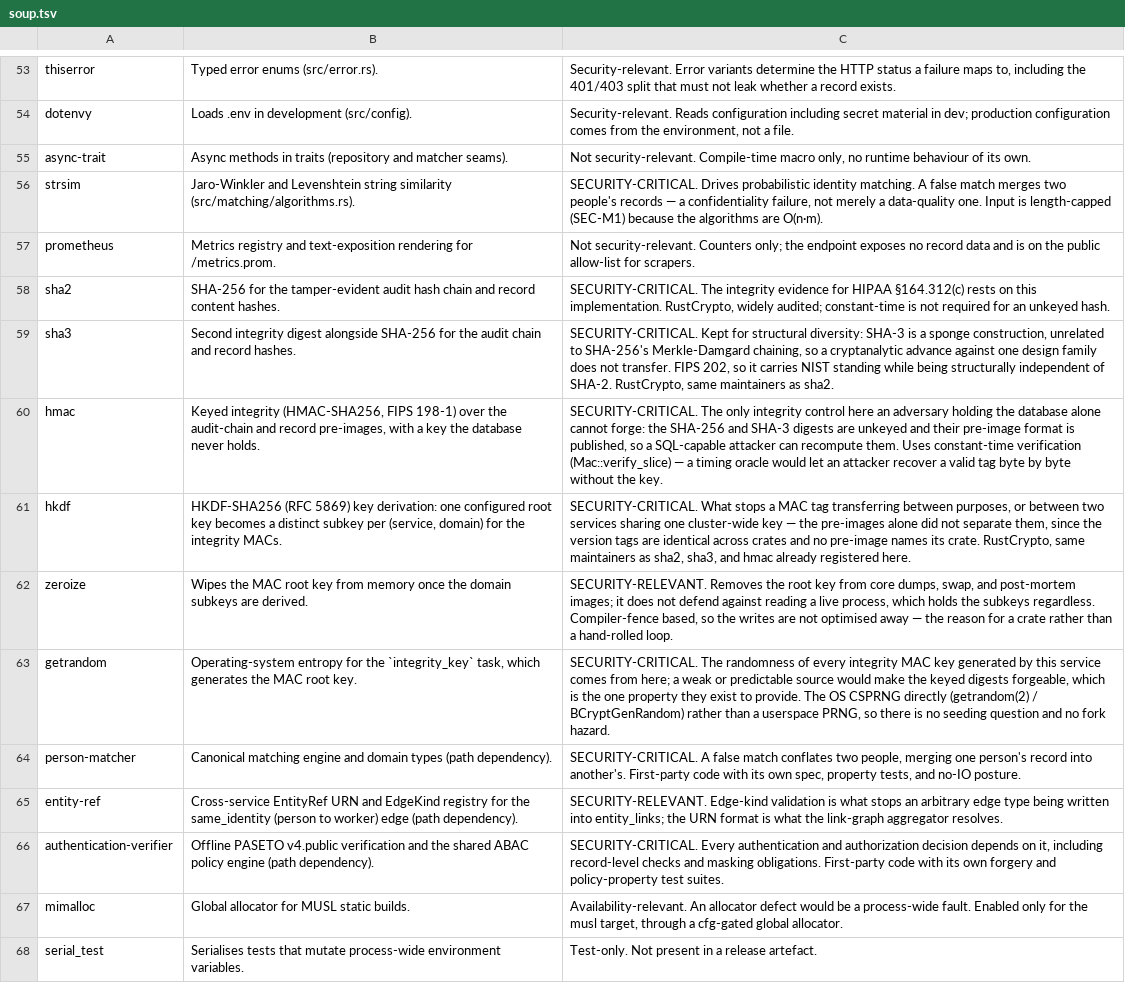
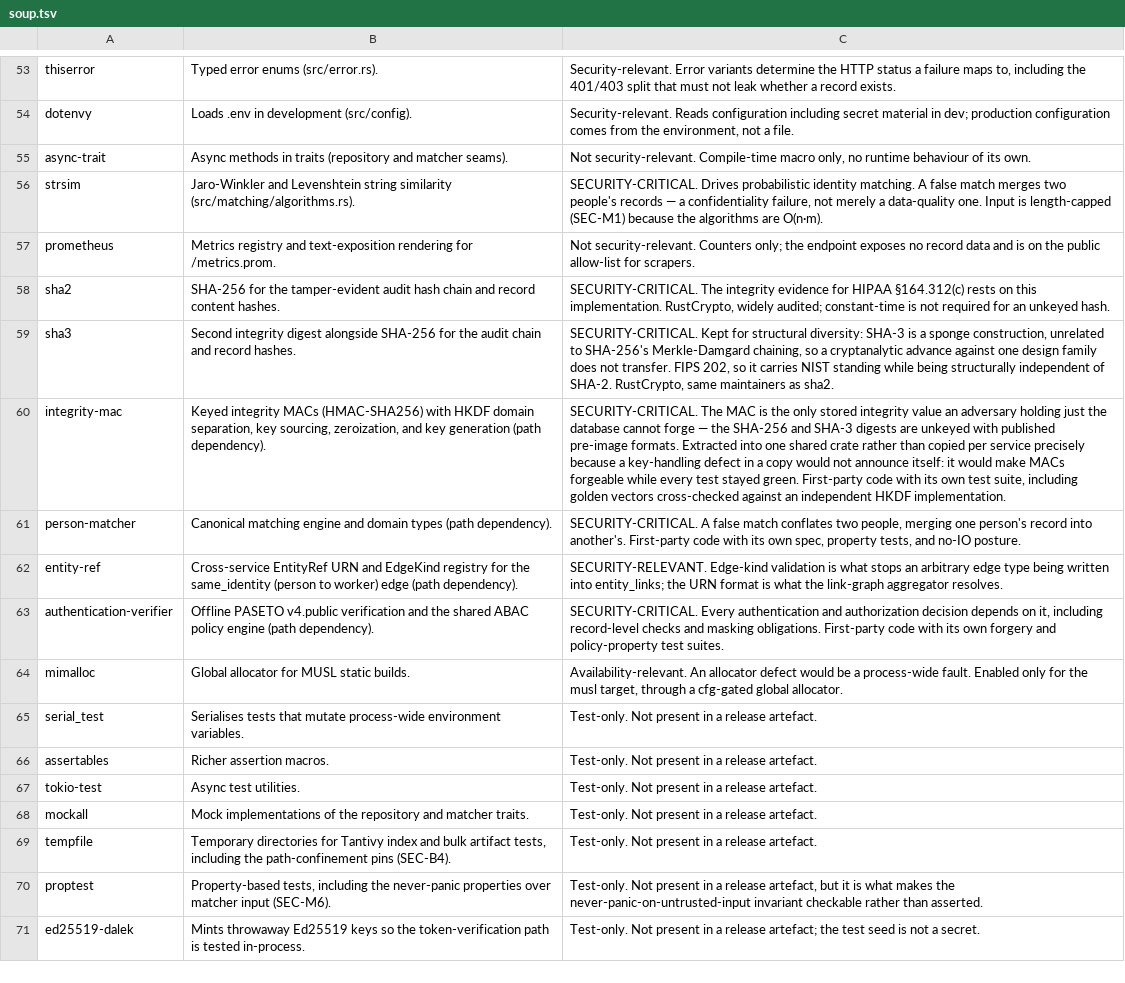
Before and after one commit to SixArm/main-x-service, a TSV file: person/person-service-with-loco/compliance/soup.tsv, drawn as a sheet; only a part is shown, gaps mark what is left out; the shorter side is filled out with more unchanged rows; removed rows and columns are numbered as before the commit, all else as after; the diff names each change by its address in the sheet, - before the commit and + after, or states it on an @@ line.

```diff
--- a/person/person-service-with-loco/compliance/soup.tsv
+++ b/person/person-service-with-loco/compliance/soup.tsv
-row 60: hmac | Keyed integrity (HMAC-SHA256, FIPS 198-1) over the audit-chain and record pre-images, with a key the database never holds. | SECURITY-CRITICAL. The only integrity control here an adversary holding the database alone cannot forge: the SHA-256 and SHA-3 digests are unkeyed and their pre-image format is published, so a SQL-capable attacker can recompute them. Uses constant-time verification (Mac::verify_slice) — a timing oracle would let an attacker recover a valid tag byte by byte without the key.
-row 61: hkdf | HKDF-SHA256 (RFC 5869) key derivation: one configured root key becomes a distinct subkey per (service, domain) for the integrity MACs. | SECURITY-CRITICAL. What stops a MAC tag transferring between purposes, or between two services sharing one cluster-wide key — the pre-images alone did not separate them, since the version tags are identical across crates and no pre-image names its crate. RustCrypto, same maintainers as sha2, sha3, and hmac already registered here.
-row 62: zeroize | Wipes the MAC root key from memory once the domain subkeys are derived. | SECURITY-RELEVANT. Removes the root key from core dumps, swap, and post-mortem images; it does not defend against reading a live process, which holds the subkeys regardless. Compiler-fence based, so the writes are not optimised away — the reason for a crate rather than a hand-rolled loop.
-row 63: getrandom | Operating-system entropy for the `integrity_key` task, which generates the MAC root key. | SECURITY-CRITICAL. The randomness of every integrity MAC key generated by this service comes from here; a weak or predictable source would make the keyed digests forgeable, which is the one property they exist to provide. The OS CSPRNG directly (getrandom(2) / BCryptGenRandom) rather than a userspace PRNG, so there is no seeding question and no fork hazard.
+row 60: integrity-mac | Keyed integrity MACs (HMAC-SHA256) with HKDF domain separation, key sourcing, zeroization, and key generation (path dependency). | SECURITY-CRITICAL. The MAC is the only stored integrity value an adversary holding just the database cannot forge — the SHA-256 and SHA-3 digests are unkeyed with published pre-image formats. Extracted into one shared crate rather than copied per service precisely because a key-handling defect in a copy would not announce itself: it would make MACs forgeable while every test stayed green. First-party code with its own test suite, including golden vectors cross-checked against an independent HKDF implementation.
```
Also changed, not shown: case/case-service-with-loco/compliance/soup.tsv, worker/worker-service-with-loco/compliance/soup.tsv, 17 other files.
